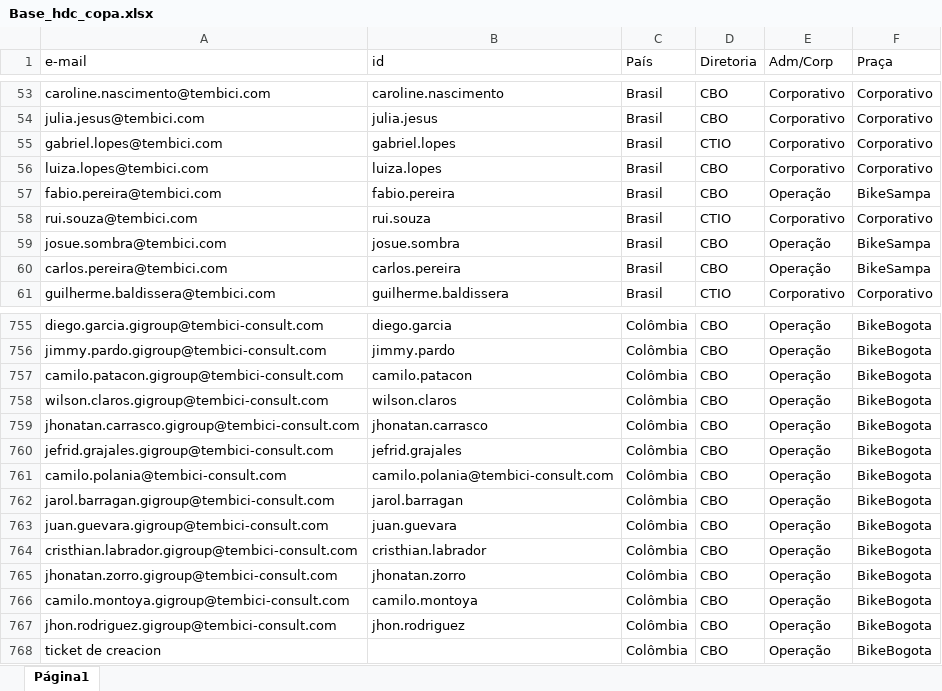
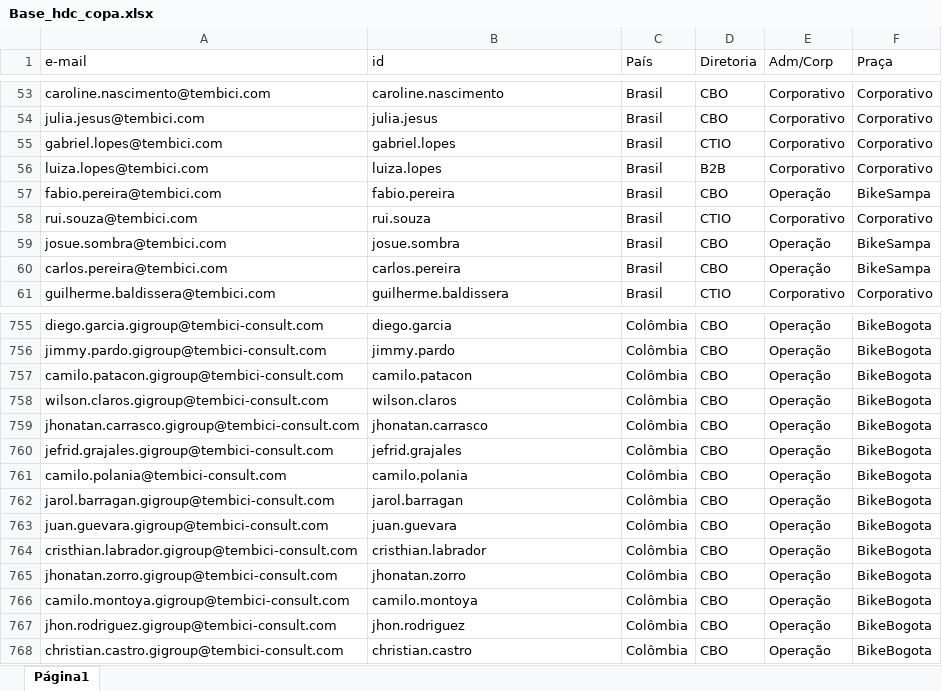
Before and after one commit to victorfalcaotembici/bolaocopa2026, an Excel workbook: Base_hdc_copa.xlsx, sheet Página1, drawn as a sheet; only a part is shown, gaps mark what is left out; values as stored, in another font and other column widths than the file's, no borders; the diff names each change by its address in the sheet, - before the commit and + after, or states it on an @@ line.

Commit message:
Add files via upload

```diff
--- a/Base_hdc_copa.xlsx (sheet Página1)
+++ b/Base_hdc_copa.xlsx (sheet Página1)
-D56 (Diretoria): CBO
+D56 (Diretoria): B2B
-B761 (id): camilo.polania@tembici-consult.com
+B761 (id): camilo.polania
-A768 (e-mail): ticket de creacion
+A768 (e-mail): christian.castro.gigroup@tembici-consult.com
-B768 (id): (empty)
+B768 (id): christian.castro
```
